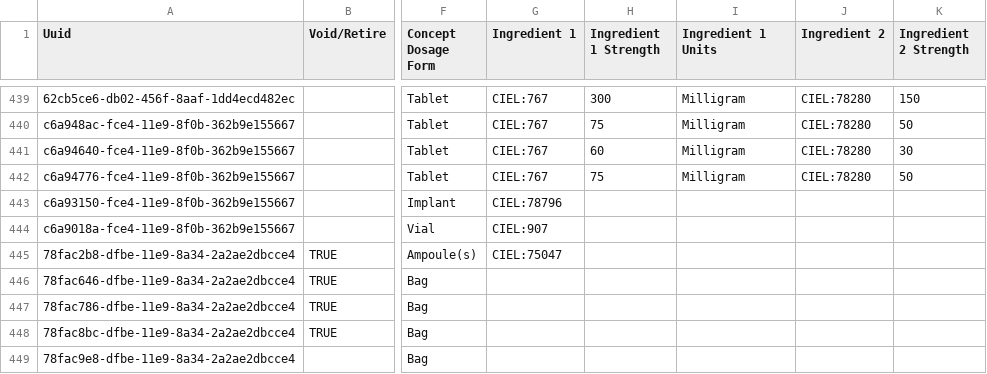
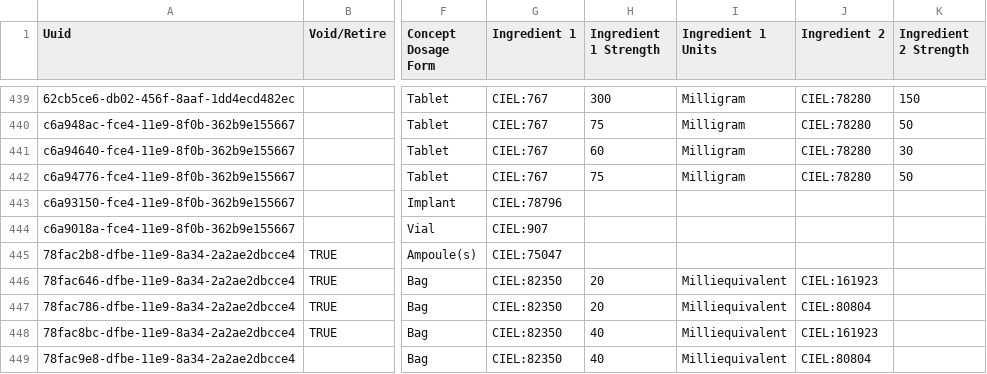
Before and after one commit to PIH/openmrs-config-zl, a CSV file: configuration/drugs/drugs.csv, drawn as a sheet; only a part is shown, gaps mark what is left out; the diff covers the shown part only; the diff names each change by its address in the sheet, - before the commit and + after, or states it on an @@ line.

Commit message:
UHM-9103 Fixed concept drug for Carbidopa 25mg + Levodopa 250mg

```diff
--- a/configuration/drugs/drugs.csv
+++ b/configuration/drugs/drugs.csv
-G446:G449 (Ingredient 1): (empty)
+G446:G449 (Ingredient 1): CIEL:82350
-H446:H447 (Ingredient 1 Strength): (empty)
+H446:H447 (Ingredient 1 Strength): 20
-I446:I449 (Ingredient 1 Units): (empty)
+I446:I449 (Ingredient 1 Units): Milliequivalent
-J446 (Ingredient 2): (empty)
+J446 (Ingredient 2): CIEL:161923
-J447 (Ingredient 2): (empty)
+J447 (Ingredient 2): CIEL:80804
-H448:H449 (Ingredient 1 Strength): (empty)
+H448:H449 (Ingredient 1 Strength): 40
-J448 (Ingredient 2): (empty)
+J448 (Ingredient 2): CIEL:161923
-J449 (Ingredient 2): (empty)
+J449 (Ingredient 2): CIEL:80804
```
Also changed, not shown: 36 edited cells elsewhere in this file.
